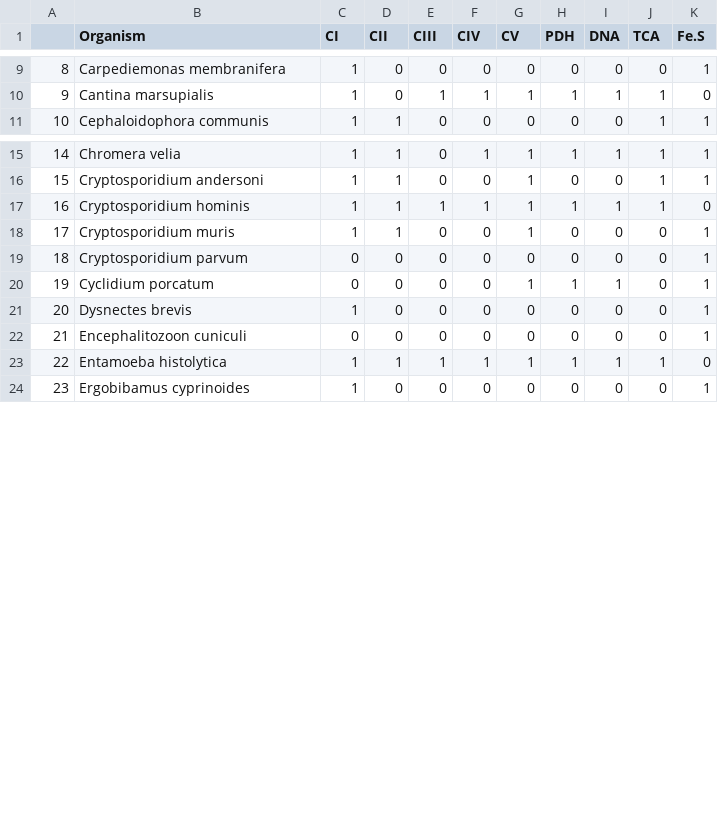
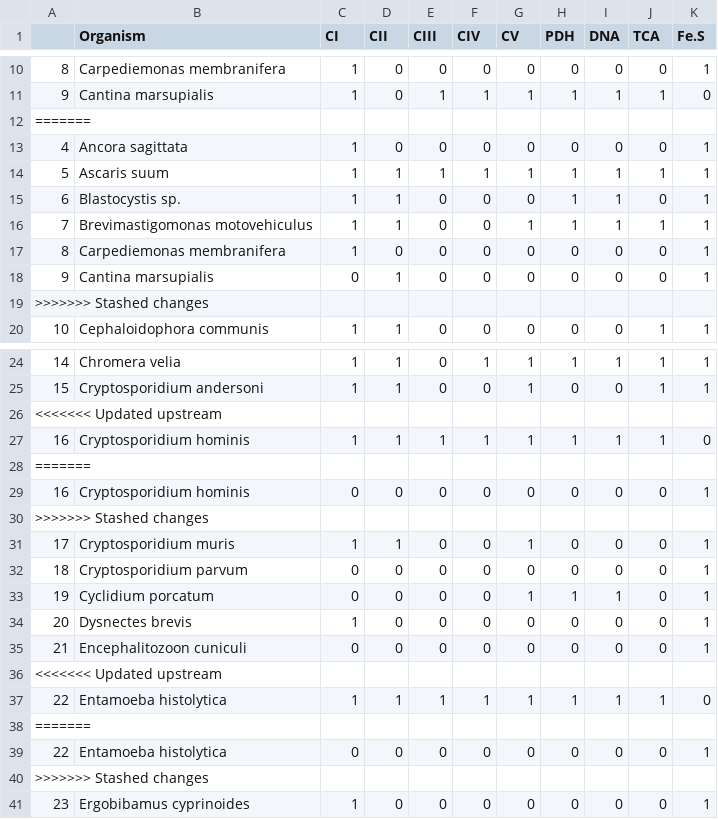
Before and after one commit to StochasticBiology/MROs, a CSV file: Results/HyperTraPS-uncertainty/randomized-dataset-1.csv, drawn as a sheet; only a part is shown, gaps mark what is left out; the diff covers the shown part only.

```diff
--- a/Results/HyperTraPS-uncertainty/randomized-dataset-1.csv
+++ b/Results/HyperTraPS-uncertainty/randomized-dataset-1.csv
@@ -10,2 +11,10 @@
 "9","Cantina marsupialis",1,0,1,1,1,1,1,1,0
+=======
+"4","Ancora sagittata",1,0,0,0,0,0,0,0,1
+"5","Ascaris suum",1,1,1,1,1,1,1,1,1
+"6","Blastocystis sp.",1,1,0,0,0,1,1,0,1
+"7","Brevimastigomonas motovehiculus",1,1,0,0,1,1,1,1,1
+"8","Carpediemonas membranifera",1,0,0,0,0,0,0,0,1
+"9","Cantina marsupialis",0,1,0,0,0,0,0,0,1
+>>>>>>> Stashed changes
 "10","Cephaloidophora communis",1,1,0,0,0,0,0,1,1
@@ -16,3 +25,7 @@
 "15","Cryptosporidium andersoni",1,1,0,0,1,0,0,1,1
+<<<<<<< Updated upstream
 "16","Cryptosporidium hominis",1,1,1,1,1,1,1,1,0
+=======
+"16","Cryptosporidium hominis",0,0,0,0,0,0,0,0,1
+>>>>>>> Stashed changes
 "17","Cryptosporidium muris",1,1,0,0,1,0,0,0,1
@@ -22,3 +35,7 @@
 "21","Encephalitozoon cuniculi",0,0,0,0,0,0,0,0,1
+<<<<<<< Updated upstream
 "22","Entamoeba histolytica",1,1,1,1,1,1,1,1,0
+=======
+"22","Entamoeba histolytica",0,0,0,0,0,0,0,0,1
+>>>>>>> Stashed changes
 "23","Ergobibamus cyprinoides",1,0,0,0,0,0,0,0,1
```
Also changed, not shown: 13 added rows elsewhere in this file, Results/HyperTraPS-uncertainty/randomized-dataset-2.csv, Results/HyperTraPS-uncertainty/randomized-dataset-6.csv, 31 other files.
